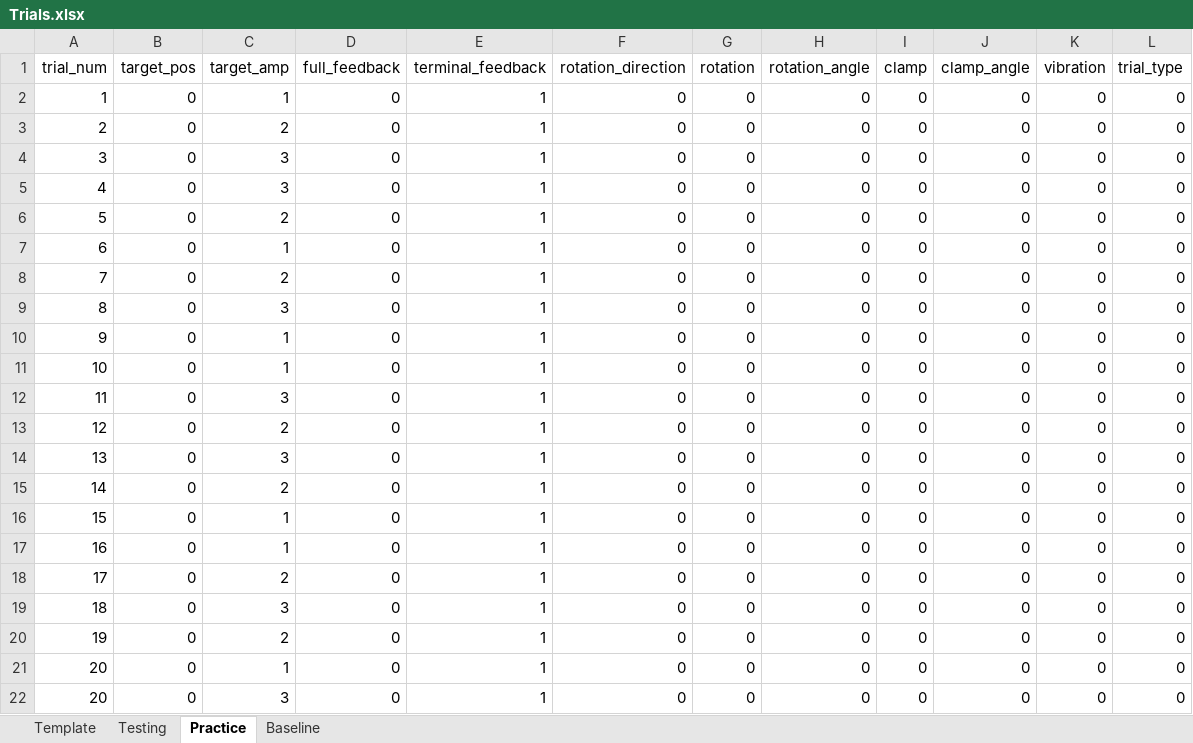
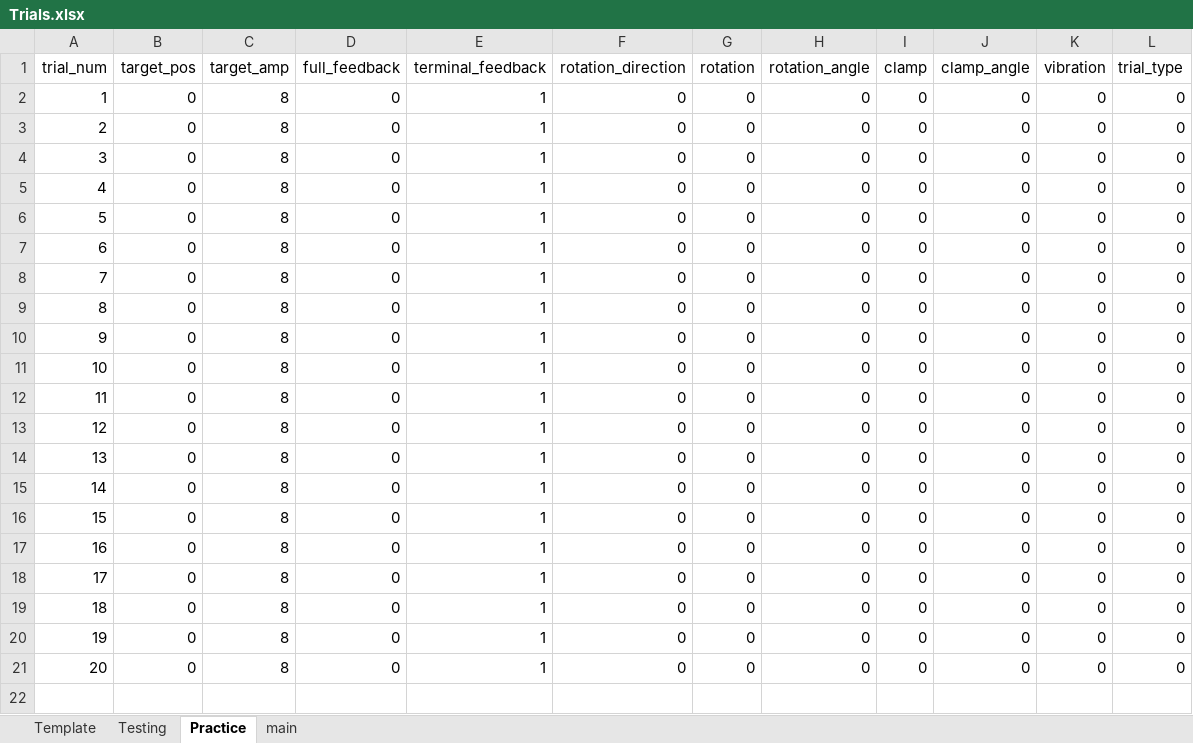
Before and after one commit to GreggEschelmuller/elbow-vibration-targeting, an Excel workbook: Trials.xlsx, sheet Practice, drawn as a sheet; values as stored, in another font and other column widths than the file's, no borders; the diff names each change by its address in the sheet, - before the commit and + after, or states it on an @@ line.

```diff
--- a/Trials.xlsx (sheet Practice)
+++ b/Trials.xlsx (sheet Practice)
-sheet tab: Baseline
+sheet tab: main
-C2 (target_amp): 1
+C2 (target_amp): 8
-C3 (target_amp): 2
+C3 (target_amp): 8
-C4:C5 (target_amp): 3
+C4:C5 (target_amp): 8
-C6 (target_amp): 2
+C6 (target_amp): 8
-C7 (target_amp): 1
+C7 (target_amp): 8
-C8 (target_amp): 2
+C8 (target_amp): 8
-C9 (target_amp): 3
+C9 (target_amp): 8
-C10:C11 (target_amp): 1
+C10:C11 (target_amp): 8
-C12 (target_amp): 3
+C12 (target_amp): 8
-C13 (target_amp): 2
+C13 (target_amp): 8
-C14 (target_amp): 3
+C14 (target_amp): 8
-C15 (target_amp): 2
+C15 (target_amp): 8
-C16:C17 (target_amp): 1
+C16:C17 (target_amp): 8
-C18 (target_amp): 2
+C18 (target_amp): 8
-C19 (target_amp): 3
+C19 (target_amp): 8
-C20 (target_amp): 2
+C20 (target_amp): 8
-C21 (target_amp): 1
+C21 (target_amp): 8
-row 22: 20 | 0 | 3 | 0 | 1 | 0 | 0 | 0 | 0 | 0 | 0 | 0
```
Also changed, not shown: sheet main, 4 other files.
